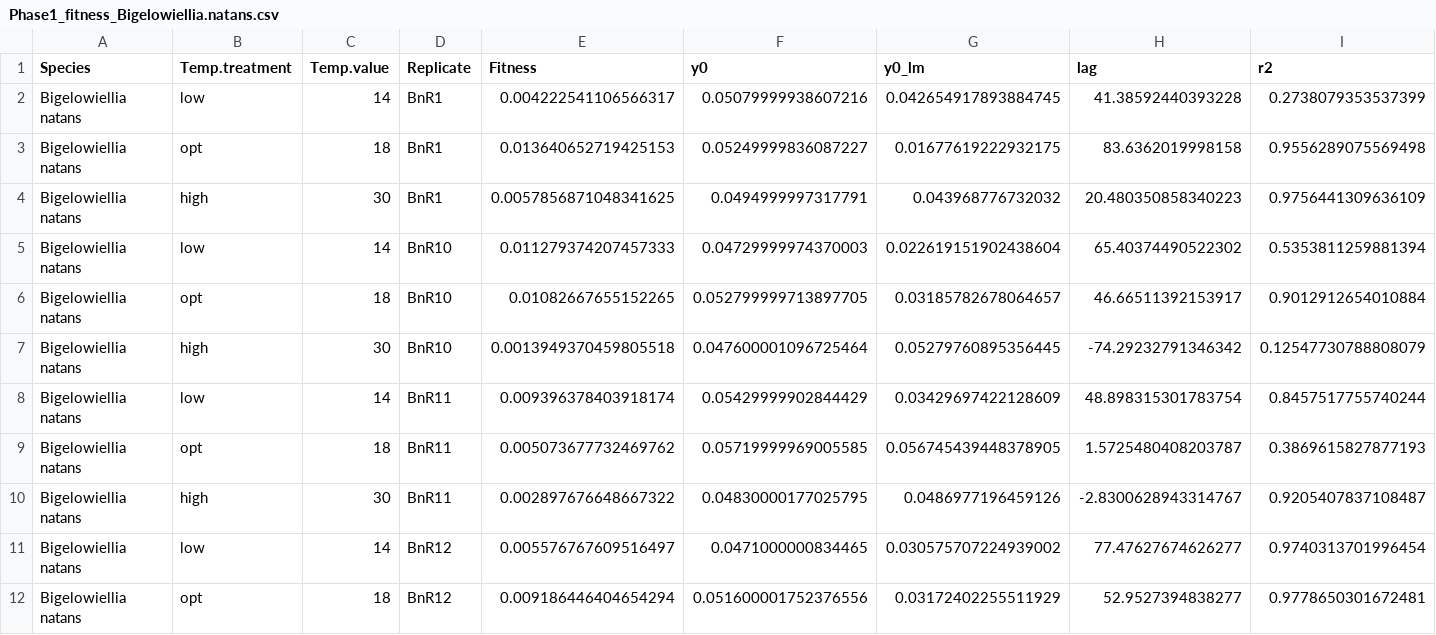
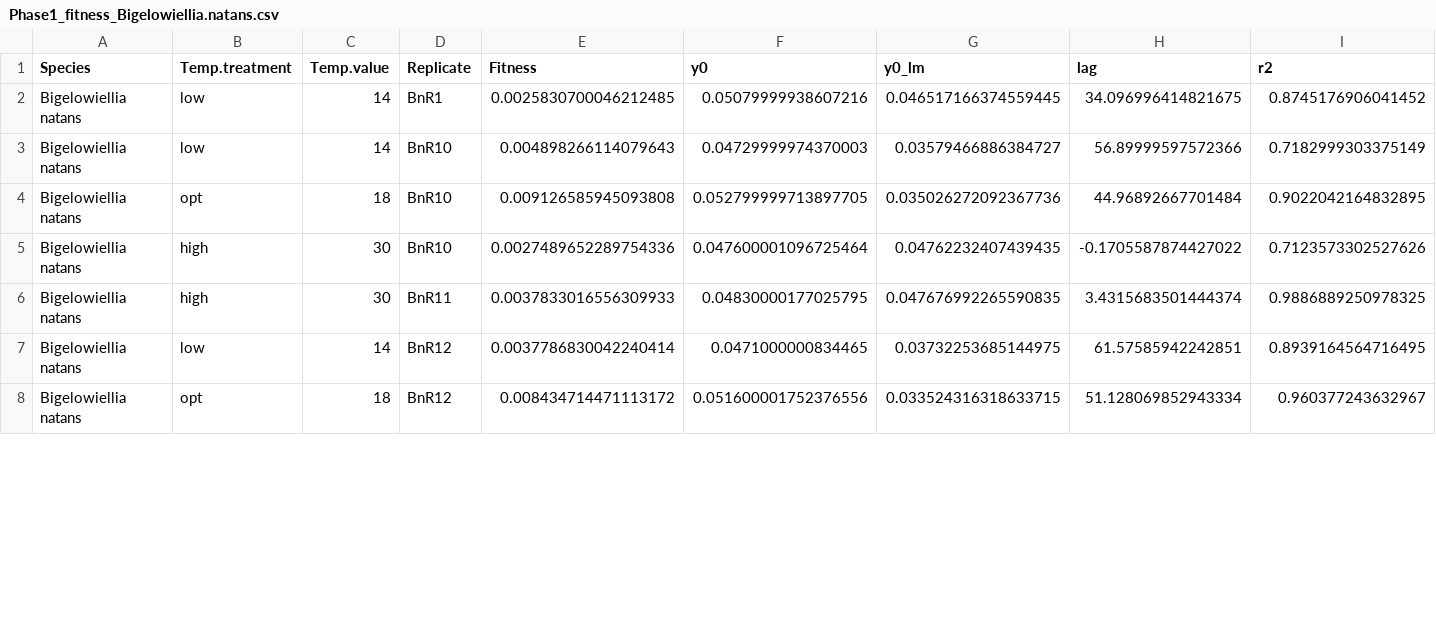
Before and after one commit to celina-baines/DispNet-Temperature-Dependent-Dispersal, a CSV file: Bigelowiellia_natans/Phase1_fitness_Bigelowiellia.natans.csv, drawn as a sheet; only a part is shown; the diff covers the shown part only.

Commit message:
Corrected the fitness data for Bigelowiellia natans after excluding some outliers in the raw growth curve data, and added the cleaned raw growth curve dataset

```diff
--- a/Bigelowiellia_natans/Phase1_fitness_Bigelowiellia.natans.csv
+++ b/Bigelowiellia_natans/Phase1_fitness_Bigelowiellia.natans.csv
@@ -1,12 +1,8 @@
 Species,Temp.treatment,Temp.value,Replicate,Fitness,y0,y0_lm,lag,r2
-Bigelowiellia natans,low,14,BnR1,0.004222541106566317,0.05079999938607216,0.042654917893884745,41.38592440393228,0.2738079353537399
-Bigelowiellia natans,opt,18,BnR1,0.013640652719425153,0.05249999836087227,0.01677619222932175,83.6362019998158,0.9556289075569498
-Bigelowiellia natans,high,30,BnR1,0.0057856871048341625,0.0494999997317791,0.043968776732032,20.480350858340223,0.9756441309636109
-Bigelowiellia natans,low,14,BnR10,0.011279374207457333,0.04729999974370003,0.022619151902438604,65.40374490522302,0.5353811259881394
-Bigelowiellia natans,opt,18,BnR10,0.01082667655152265,0.052799999713897705,0.03185782678064657,46.66511392153917,0.9012912654010884
-Bigelowiellia natans,high,30,BnR10,0.0013949370459805518,0.047600001096725464,0.05279760895356445,-74.29232791346342,0.12547730788808079
-Bigelowiellia natans,low,14,BnR11,0.009396378403918174,0.05429999902844429,0.03429697422128609,48.898315301783754,0.8457517755740244
-Bigelowiellia natans,opt,18,BnR11,0.005073677732469762,0.05719999969005585,0.056745439448378905,1.5725480408203787,0.3869615827877193
-Bigelowiellia natans,high,30,BnR11,0.002897676648667322,0.04830000177025795,0.0486977196459126,-2.8300628943314767,0.9205407837108487
-Bigelowiellia natans,low,14,BnR12,0.005576767609516497,0.0471000000834465,0.030575707224939002,77.47627674626277,0.9740313701996454
-Bigelowiellia natans,opt,18,BnR12,0.009186446404654294,0.051600001752376556,0.03172402255511929,52.9527394838277,0.9778650301672481
+Bigelowiellia natans,low,14,BnR1,0.0025830700046212485,0.05079999938607216,0.046517166374559445,34.096996414821675,0.8745176906041452
+Bigelowiellia natans,low,14,BnR10,0.004898266114079643,0.04729999974370003,0.03579466886384727,56.89999597572366,0.7182999303375149
+Bigelowiellia natans,opt,18,BnR10,0.009126585945093808,0.052799999713897705,0.035026272092367736,44.96892667701484,0.9022042164832895
+Bigelowiellia natans,high,30,BnR10,0.0027489652289754336,0.047600001096725464,0.04762232407439435,-0.1705587874427022,0.7123573302527626
+Bigelowiellia natans,high,30,BnR11,0.0037833016556309933,0.04830000177025795,0.047676992265590835,3.4315683501444374,0.9886889250978325
+Bigelowiellia natans,low,14,BnR12,0.0037786830042240414,0.0471000000834465,0.03732253685144975,61.57585942242851,0.8939164564716495
+Bigelowiellia natans,opt,18,BnR12,0.008434714471113172,0.051600001752376556,0.033524316318633715,51.128069852943334,0.960377243632967
```
Also changed, not shown: 2 removed rows and 88 edited cells elsewhere in this file, 1 other file.
